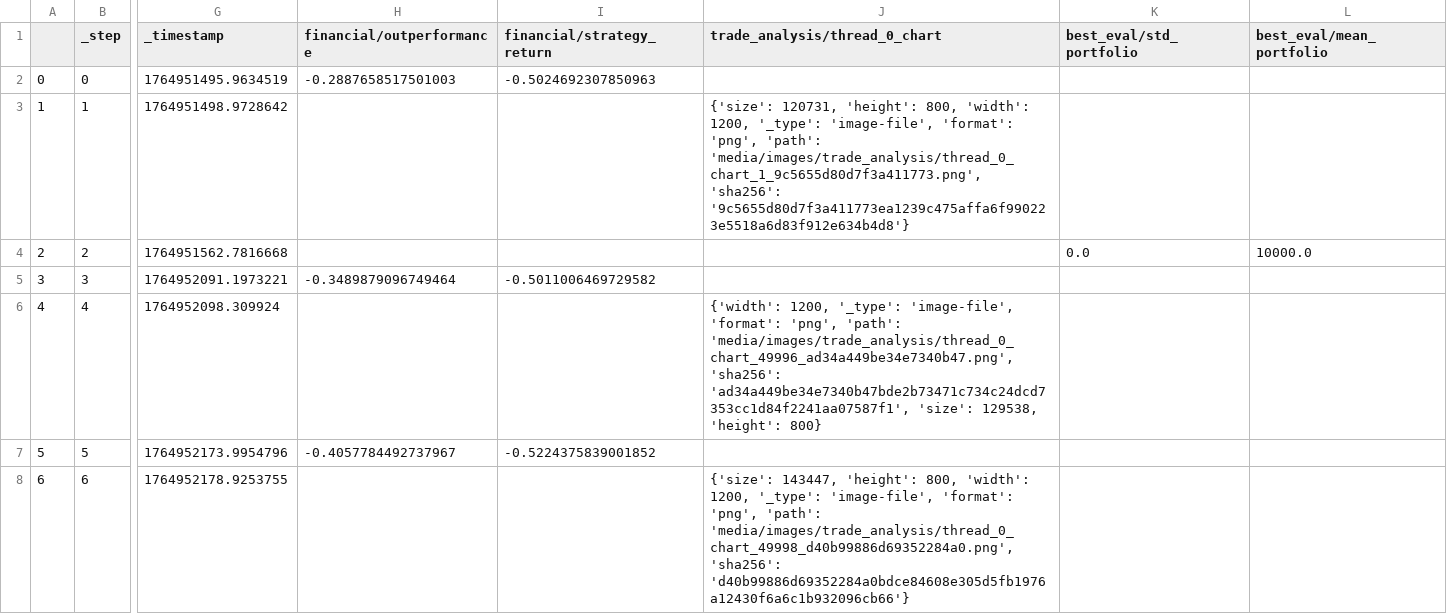
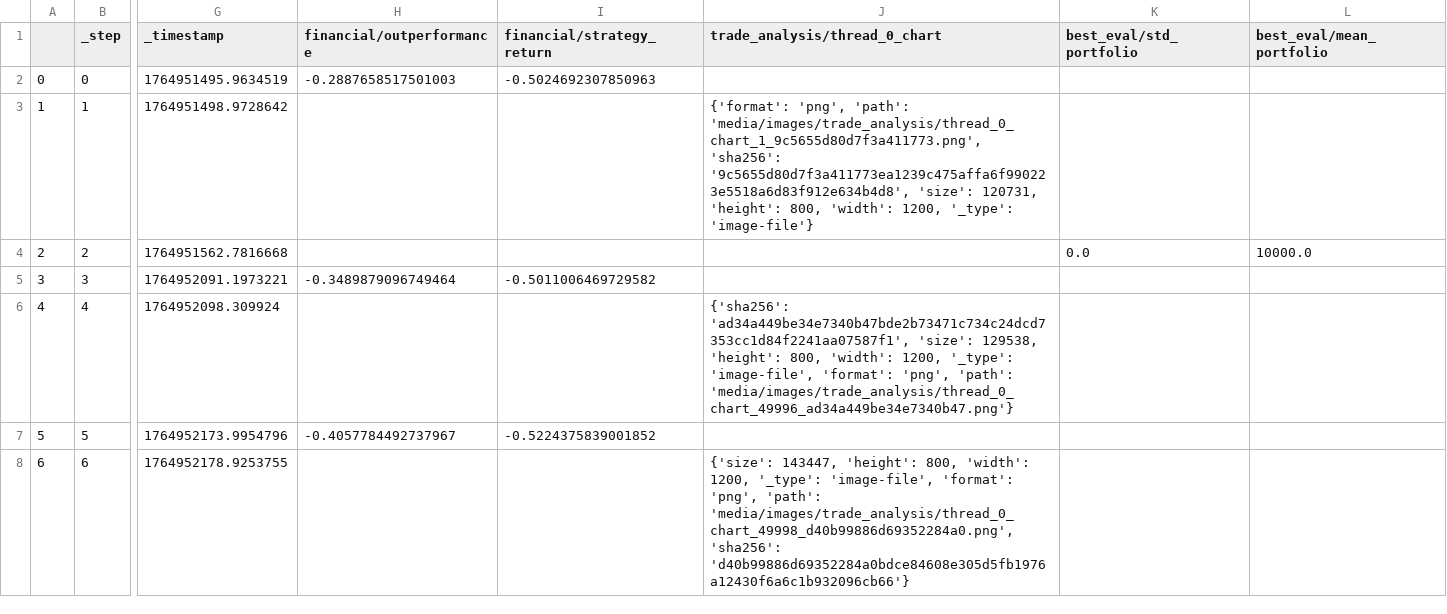
Before and after one commit to zhivko/ai-trading-bot-3, a CSV file: results/metrics.csv, drawn as a sheet; only a part is shown, gaps mark what is left out; the diff names each change by its address in the sheet, - before the commit and + after, or states it on an @@ line.

```diff
--- a/results/metrics.csv
+++ b/results/metrics.csv
-J3 (trade_analysis/thread_0_chart): {'size': 120731, 'height': 800, 'width': 1200, '_type': 'image-file', 'format': 'png', 'path': 'media/images/trade_analysis/thread_0_chart_1_9c5655d80d7f3a411773.png', 'sha256': '9c5655d80d7f3a411773ea1239c475affa6f990223e5518a6d83f912e634b4d8'}
+J3 (trade_analysis/thread_0_chart): {'format': 'png', 'path': 'media/images/trade_analysis/thread_0_chart_1_9c5655d80d7f3a411773.png', 'sha256': '9c5655d80d7f3a411773ea1239c475affa6f990223e5518a6d83f912e634b4d8', 'size': 120731, 'height': 800, 'width': 1200, '_type': 'image-file'}
-J6 (trade_analysis/thread_0_chart): {'width': 1200, '_type': 'image-file', 'format': 'png', 'path': 'media/images/trade_analysis/thread_0_chart_49996_ad34a449be34e7340b47.png', 'sha256': 'ad34a449be34e7340b47bde2b73471c734c24dcd7353cc1d84f2241aa07587f1', 'size': 129538, 'height': 800}
+J6 (trade_analysis/thread_0_chart): {'sha256': 'ad34a449be34e7340b47bde2b73471c734c24dcd7353cc1d84f2241aa07587f1', 'size': 129538, 'height': 800, 'width': 1200, '_type': 'image-file', 'format': 'png', 'path': 'media/images/trade_analysis/thread_0_chart_49996_ad34a449be34e7340b47.png'}
```
Also changed, not shown: 1 other file.
